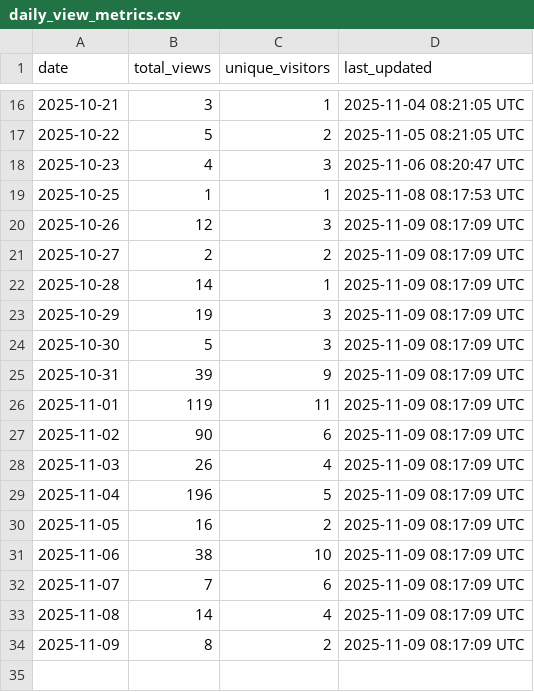
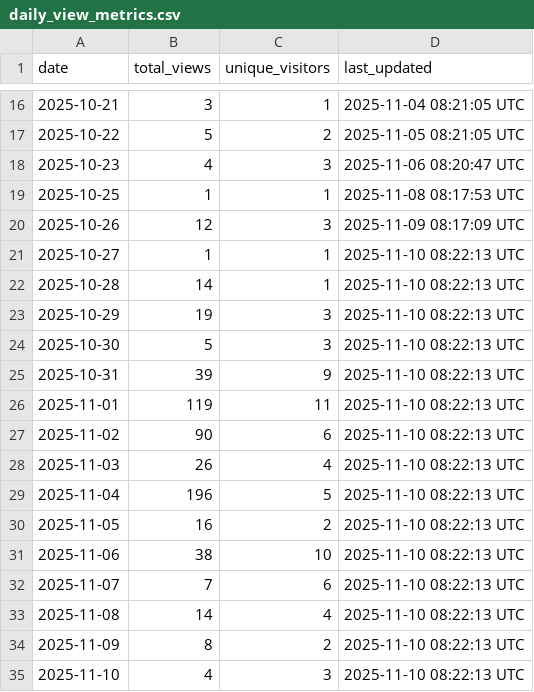
Before and after one commit to robotmcp/robotmcp_client, a CSV file: .metrics/daily_view_metrics.csv, drawn as a sheet; only a part is shown, gaps mark what is left out.

```diff
--- a/.metrics/daily_view_metrics.csv
+++ b/.metrics/daily_view_metrics.csv
@@ -20,15 +20,16 @@ date,total_views,unique_visitors,last_updated
 2025-10-26,12,3,2025-11-09 08:17:09 UTC
-2025-10-27,2,2,2025-11-09 08:17:09 UTC
-2025-10-28,14,1,2025-11-09 08:17:09 UTC
-2025-10-29,19,3,2025-11-09 08:17:09 UTC
-2025-10-30,5,3,2025-11-09 08:17:09 UTC
-2025-10-31,39,9,2025-11-09 08:17:09 UTC
-2025-11-01,119,11,2025-11-09 08:17:09 UTC
-2025-11-02,90,6,2025-11-09 08:17:09 UTC
-2025-11-03,26,4,2025-11-09 08:17:09 UTC
-2025-11-04,196,5,2025-11-09 08:17:09 UTC
-2025-11-05,16,2,2025-11-09 08:17:09 UTC
-2025-11-06,38,10,2025-11-09 08:17:09 UTC
-2025-11-07,7,6,2025-11-09 08:17:09 UTC
-2025-11-08,14,4,2025-11-09 08:17:09 UTC
-2025-11-09,8,2,2025-11-09 08:17:09 UTC
+2025-10-27,1,1,2025-11-10 08:22:13 UTC
+2025-10-28,14,1,2025-11-10 08:22:13 UTC
+2025-10-29,19,3,2025-11-10 08:22:13 UTC
+2025-10-30,5,3,2025-11-10 08:22:13 UTC
+2025-10-31,39,9,2025-11-10 08:22:13 UTC
+2025-11-01,119,11,2025-11-10 08:22:13 UTC
+2025-11-02,90,6,2025-11-10 08:22:13 UTC
+2025-11-03,26,4,2025-11-10 08:22:13 UTC
+2025-11-04,196,5,2025-11-10 08:22:13 UTC
+2025-11-05,16,2,2025-11-10 08:22:13 UTC
+2025-11-06,38,10,2025-11-10 08:22:13 UTC
+2025-11-07,7,6,2025-11-10 08:22:13 UTC
+2025-11-08,14,4,2025-11-10 08:22:13 UTC
+2025-11-09,8,2,2025-11-10 08:22:13 UTC
+2025-11-10,4,3,2025-11-10 08:22:13 UTC
```
Also changed, not shown: .metrics/rolling_14d_view_metrics.csv.
